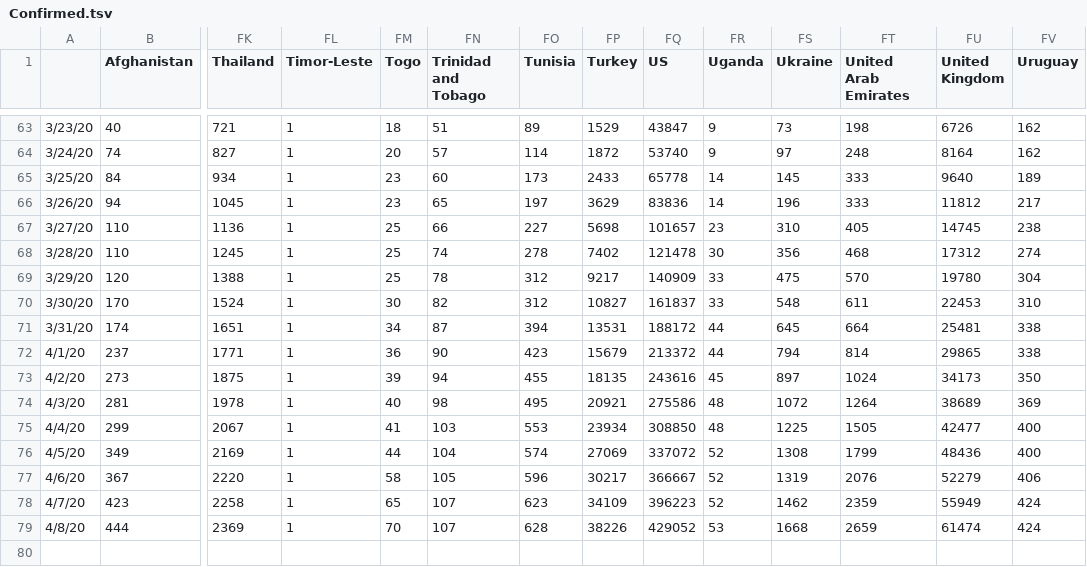
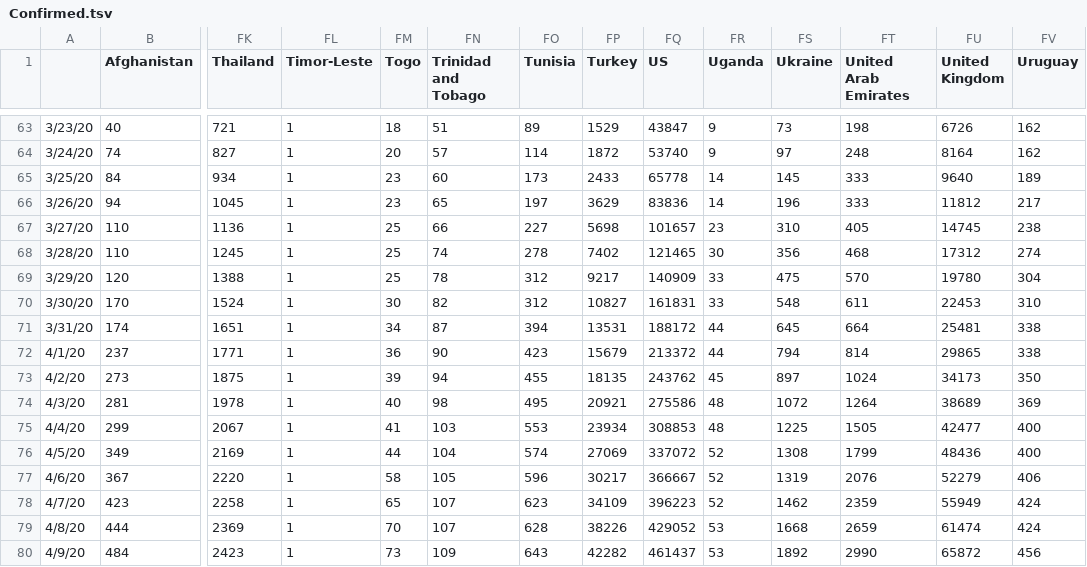
Before and after one commit to mehrankr/mehrankr.github.io, a TSV file: covid19/Confirmed.tsv, drawn as a sheet; only a part is shown, gaps mark what is left out; rows hold the shown columns only; the diff names each change by its address in the sheet, - before the commit and + after, or states it on an @@ line.

```diff
--- a/covid19/Confirmed.tsv
+++ b/covid19/Confirmed.tsv
-FQ68 (US): 121478
+FQ68 (US): 121465
-FQ70 (US): 161837
+FQ70 (US): 161831
-FQ73 (US): 243616
+FQ73 (US): 243762
-FQ75 (US): 308850
+FQ75 (US): 308853
+row 80: 4/9/20 | 484 | 2423 | 1 | 73 | 109 | 643 | 42282 | 461437 | 53 | 1892 | 2990 | 65872 | 456
```
Also changed, not shown: covid19/COVID-19/csse_covid_19_data/csse_covid_19_time_series/time_series_covid19_confirmed_global.csv, covid19/COVID-19/csse_covid_19_data/csse_covid_19_time_series/time_series_covid19_deaths_US.csv, 13 other files.
